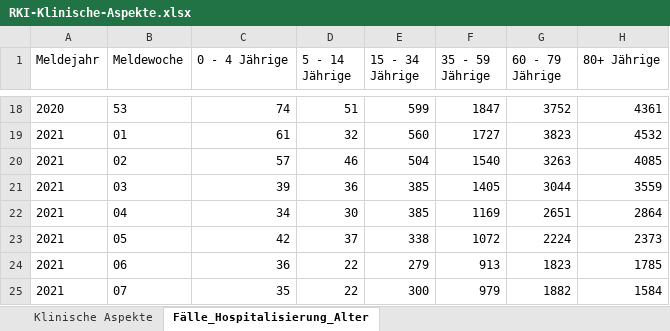
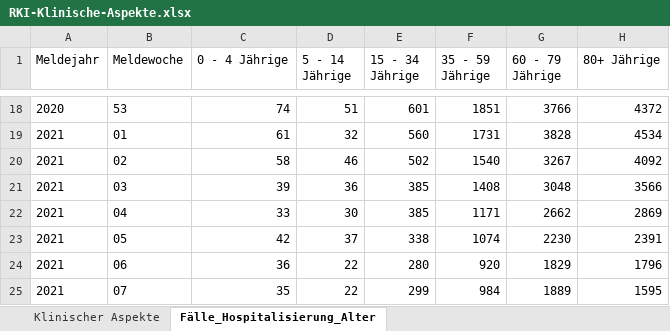
Before and after one commit to ofenloch/rki-data-evaluation, an Excel workbook: rki-data/RKI-Klinische-Aspekte.xlsx, sheet Fälle_Hospitalisierung_Alter, drawn as a sheet; only a part is shown, gaps mark what is left out; values as stored, in another font and other column widths than the file's, no borders; the diff covers the shown part only; the diff names each change by its address in the sheet, - before the commit and + after, or states it on an @@ line.

```diff
--- a/rki-data/RKI-Klinische-Aspekte.xlsx (sheet Fälle_Hospitalisierung_Alter)
+++ b/rki-data/RKI-Klinische-Aspekte.xlsx (sheet Fälle_Hospitalisierung_Alter)
-sheet tab: Klinische Aspekte
+sheet tab: Klinischer Aspekte
-E18 (15 - 34 Jährige): 599
+E18 (15 - 34 Jährige): 601
-F18 (35 - 59 Jährige): 1847
+F18 (35 - 59 Jährige): 1851
-G18 (60 - 79 Jährige): 3752
+G18 (60 - 79 Jährige): 3766
-H18 (80+ Jährige): 4361
+H18 (80+ Jährige): 4372
-F19 (35 - 59 Jährige): 1727
+F19 (35 - 59 Jährige): 1731
-G19 (60 - 79 Jährige): 3823
+G19 (60 - 79 Jährige): 3828
-H19 (80+ Jährige): 4532
+H19 (80+ Jährige): 4534
-C20 (0 - 4 Jährige): 57
+C20 (0 - 4 Jährige): 58
-E20 (15 - 34 Jährige): 504
+E20 (15 - 34 Jährige): 502
-G20 (60 - 79 Jährige): 3263
+G20 (60 - 79 Jährige): 3267
-H20 (80+ Jährige): 4085
+H20 (80+ Jährige): 4092
-F21 (35 - 59 Jährige): 1405
+F21 (35 - 59 Jährige): 1408
-G21 (60 - 79 Jährige): 3044
+G21 (60 - 79 Jährige): 3048
-H21 (80+ Jährige): 3559
+H21 (80+ Jährige): 3566
-C22 (0 - 4 Jährige): 34
+C22 (0 - 4 Jährige): 33
-F22 (35 - 59 Jährige): 1169
+F22 (35 - 59 Jährige): 1171
-G22 (60 - 79 Jährige): 2651
+G22 (60 - 79 Jährige): 2662
-H22 (80+ Jährige): 2864
+H22 (80+ Jährige): 2869
-F23 (35 - 59 Jährige): 1072
+F23 (35 - 59 Jährige): 1074
-G23 (60 - 79 Jährige): 2224
+G23 (60 - 79 Jährige): 2230
-H23 (80+ Jährige): 2373
+H23 (80+ Jährige): 2391
-E24 (15 - 34 Jährige): 279
+E24 (15 - 34 Jährige): 280
-F24 (35 - 59 Jährige): 913
+F24 (35 - 59 Jährige): 920
-G24 (60 - 79 Jährige): 1823
+G24 (60 - 79 Jährige): 1829
-H24 (80+ Jährige): 1785
+H24 (80+ Jährige): 1796
-E25 (15 - 34 Jährige): 300
+E25 (15 - 34 Jährige): 299
-F25 (35 - 59 Jährige): 979
+F25 (35 - 59 Jährige): 984
-G25 (60 - 79 Jährige): 1882
+G25 (60 - 79 Jährige): 1889
-H25 (80+ Jährige): 1584
+H25 (80+ Jährige): 1595
```
Also changed, not shown: 1 added row, 57 edited cells and cell formats elsewhere in this sheet, sheet Klinischer Aspekte, rki-data/RKI-Altersverteilung.xlsx, rki-data/RKI-Fallzahlen_Kum_Tab.xlsx, 1 other file.
